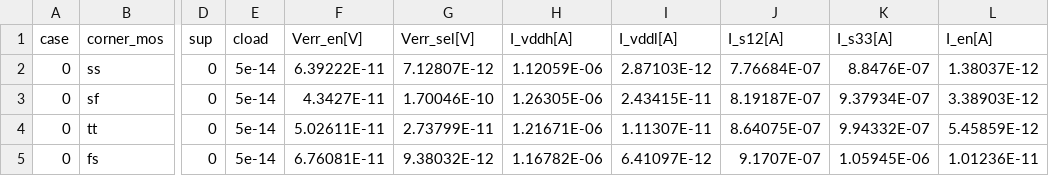
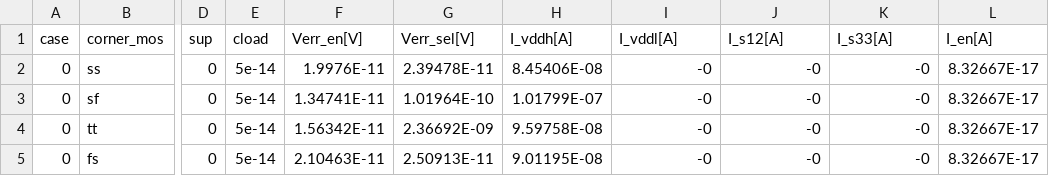
Before and after one commit to tatzelbrumm/sg13cmos5l_cm_ip__single2diff2single, a CSV file: macros/en_ctrl_3v3/verification/cace/results/en_ctrl_3v3/pvt_params.csv, drawn as a sheet; only a part is shown, gaps mark what is left out; the diff covers the shown part only; the diff names each change by its address in the sheet, - before the commit and + after, or states it on an @@ line.

```diff
--- a/macros/en_ctrl_3v3/verification/cace/results/en_ctrl_3v3/pvt_params.csv
+++ b/macros/en_ctrl_3v3/verification/cace/results/en_ctrl_3v3/pvt_params.csv
-F2 (Verr_en[V]): 6.39222E-11
+F2 (Verr_en[V]): 1.9976E-11
-G2 (Verr_sel[V]): 7.12807E-12
+G2 (Verr_sel[V]): 2.39478E-11
-H2 (I_vddh[A]): 1.12059E-06
+H2 (I_vddh[A]): 8.45406E-08
-I2 (I_vddl[A]): 2.87103E-12
+I2 (I_vddl[A]): -0
-J2 (I_s12[A]): 7.76684E-07
+J2 (I_s12[A]): -0
-K2 (I_s33[A]): 8.8476E-07
+K2 (I_s33[A]): -0
-L2 (I_en[A]): 1.38037E-12
+L2 (I_en[A]): 8.32667E-17
-F3 (Verr_en[V]): 4.3427E-11
+F3 (Verr_en[V]): 1.34741E-11
-G3 (Verr_sel[V]): 1.70046E-10
+G3 (Verr_sel[V]): 1.01964E-10
-H3 (I_vddh[A]): 1.26305E-06
+H3 (I_vddh[A]): 1.01799E-07
-I3 (I_vddl[A]): 2.43415E-11
+I3 (I_vddl[A]): -0
-J3 (I_s12[A]): 8.19187E-07
+J3 (I_s12[A]): -0
-K3 (I_s33[A]): 9.37934E-07
+K3 (I_s33[A]): -0
-L3 (I_en[A]): 3.38903E-12
+L3 (I_en[A]): 8.32667E-17
-F4 (Verr_en[V]): 5.02611E-11
+F4 (Verr_en[V]): 1.56342E-11
-G4 (Verr_sel[V]): 2.73799E-11
+G4 (Verr_sel[V]): 2.36692E-09
-H4 (I_vddh[A]): 1.21671E-06
+H4 (I_vddh[A]): 9.59758E-08
-I4 (I_vddl[A]): 1.11307E-11
+I4 (I_vddl[A]): -0
-J4 (I_s12[A]): 8.64075E-07
+J4 (I_s12[A]): -0
-K4 (I_s33[A]): 9.94332E-07
+K4 (I_s33[A]): -0
-L4 (I_en[A]): 5.45859E-12
+L4 (I_en[A]): 8.32667E-17
-F5 (Verr_en[V]): 6.76081E-11
+F5 (Verr_en[V]): 2.10463E-11
-G5 (Verr_sel[V]): 9.38032E-12
+G5 (Verr_sel[V]): 2.50913E-11
-H5 (I_vddh[A]): 1.16782E-06
+H5 (I_vddh[A]): 9.01195E-08
-I5 (I_vddl[A]): 6.41097E-12
+I5 (I_vddl[A]): -0
-J5 (I_s12[A]): 9.1707E-07
+J5 (I_s12[A]): -0
-K5 (I_s33[A]): 1.05945E-06
+K5 (I_s33[A]): -0
-L5 (I_en[A]): 1.01236E-11
+L5 (I_en[A]): 8.32667E-17
```
Also changed, not shown: 112 edited cells elsewhere in this file, macros/en_ctrl_3v3/verification/cace/results/en_ctrl_3v3/float_params.csv, macros/en_ctrl_3v3/verification/cace/results/en_ctrl_3v3/tran_en_params.csv, 14 other files.
